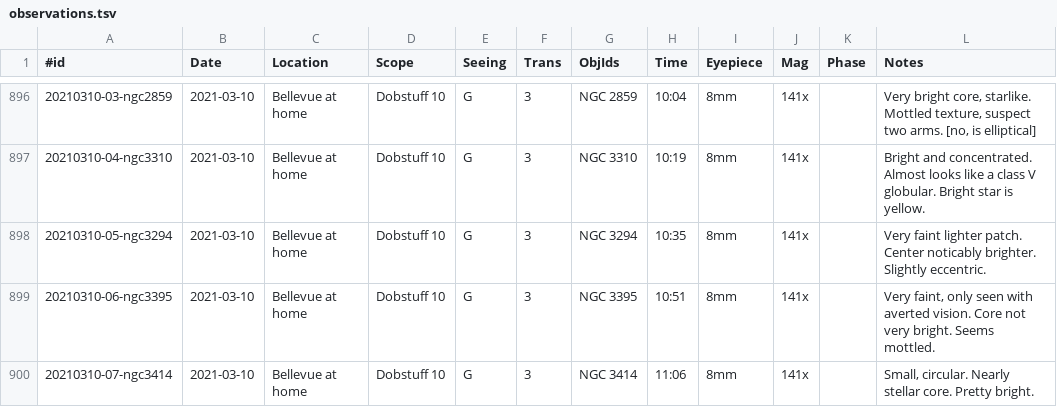
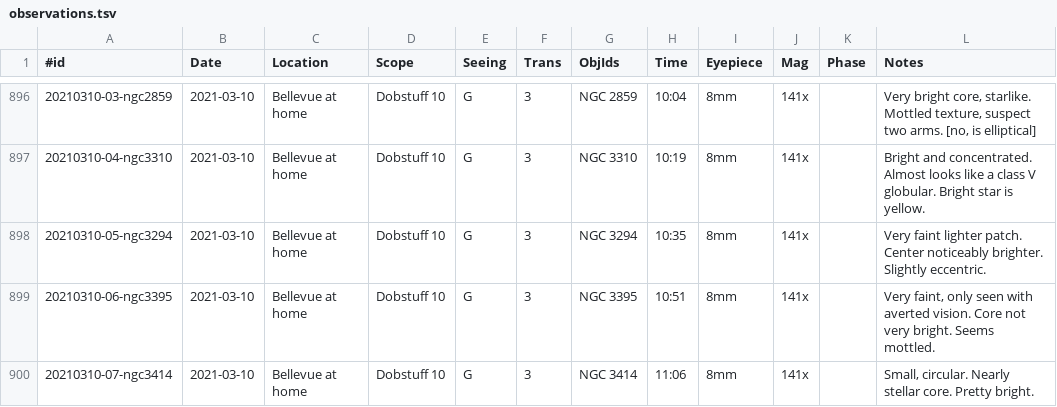
Before and after one commit to jonathanacross/astrodb, a TSV file: data/observations.tsv, drawn as a sheet; only a part is shown, gaps mark what is left out; the diff covers the shown part only.

```diff
--- a/data/observations.tsv
+++ b/data/observations.tsv
@@ -897,3 +897,3 @@
 20210310-04-ngc3310	2021-03-10	Bellevue at home	Dobstuff 10	G	3	NGC 3310	10:19	8mm	141x		Bright and concentrated. Almost looks like a class V globular. Bright star is yellow.
-20210310-05-ngc3294	2021-03-10	Bellevue at home	Dobstuff 10	G	3	NGC 3294	10:35	8mm	141x		Very faint lighter patch. Center noticably brighter. Slightly eccentric.
+20210310-05-ngc3294	2021-03-10	Bellevue at home	Dobstuff 10	G	3	NGC 3294	10:35	8mm	141x		Very faint lighter patch. Center noticeably brighter. Slightly eccentric.
 20210310-06-ngc3395	2021-03-10	Bellevue at home	Dobstuff 10	G	3	NGC 3395	10:51	8mm	141x		Very faint, only seen with averted vision. Core not very bright. Seems mottled.
```
Also changed, not shown: 23 edited cells elsewhere in this file.
